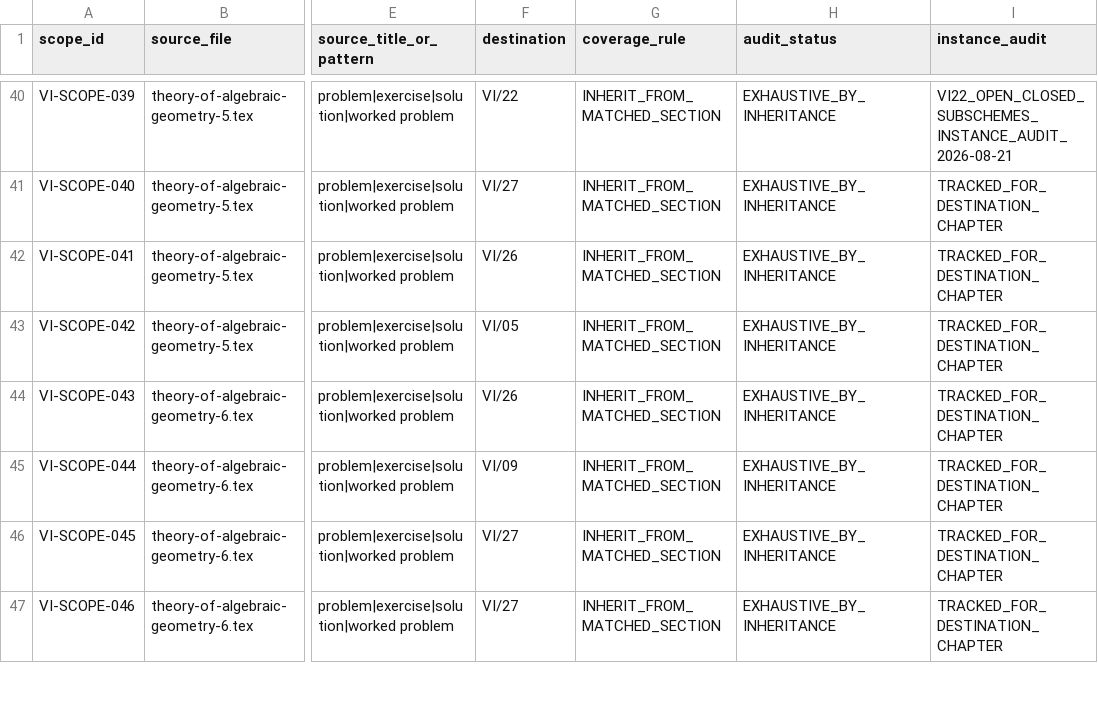
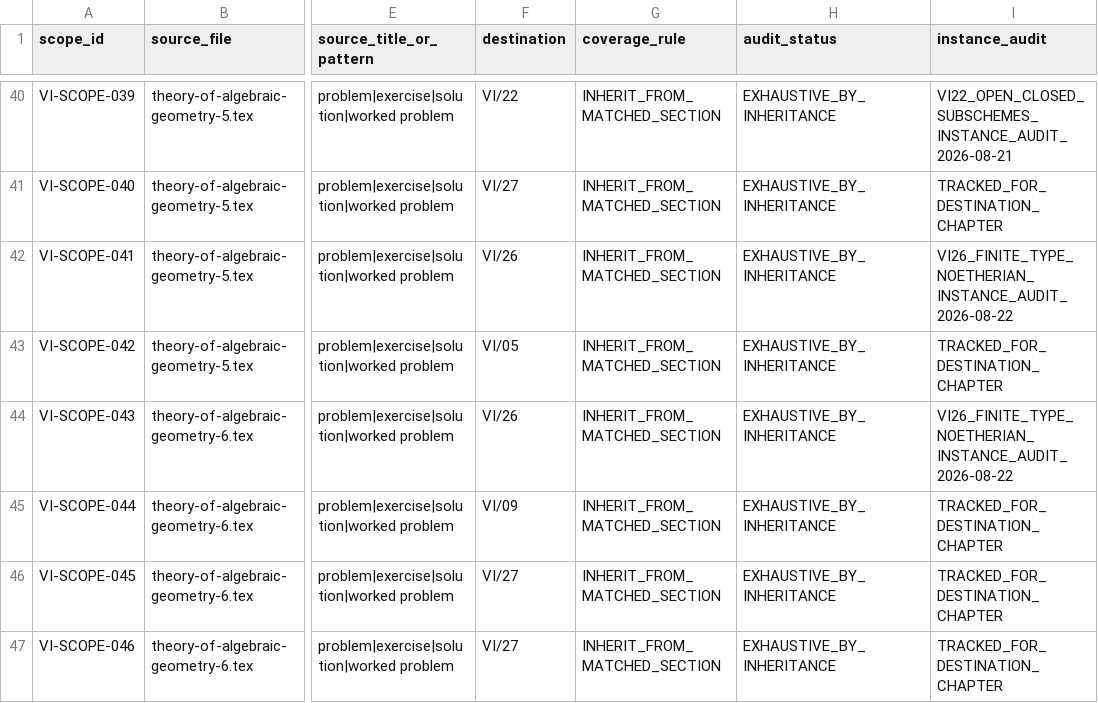
Before and after one commit to expert10000/math, a TSV file: editorial/VOLUME_VI_PROBLEM_AUDIT_COVERAGE.tsv, drawn as a sheet; only a part is shown, gaps mark what is left out; the diff names each change by its address in the sheet, - before the commit and + after, or states it on an @@ line.

```diff
--- a/editorial/VOLUME_VI_PROBLEM_AUDIT_COVERAGE.tsv
+++ b/editorial/VOLUME_VI_PROBLEM_AUDIT_COVERAGE.tsv
-I42 (instance_audit): TRACKED_FOR_DESTINATION_CHAPTER
+I42 (instance_audit): VI26_FINITE_TYPE_NOETHERIAN_INSTANCE_AUDIT_2026-08-22
-I44 (instance_audit): TRACKED_FOR_DESTINATION_CHAPTER
+I44 (instance_audit): VI26_FINITE_TYPE_NOETHERIAN_INSTANCE_AUDIT_2026-08-22
```
Also changed, not shown: editorial/VOLUME_VI_LEGACY_PROBLEM_LEDGER.tsv, 45 other files.
